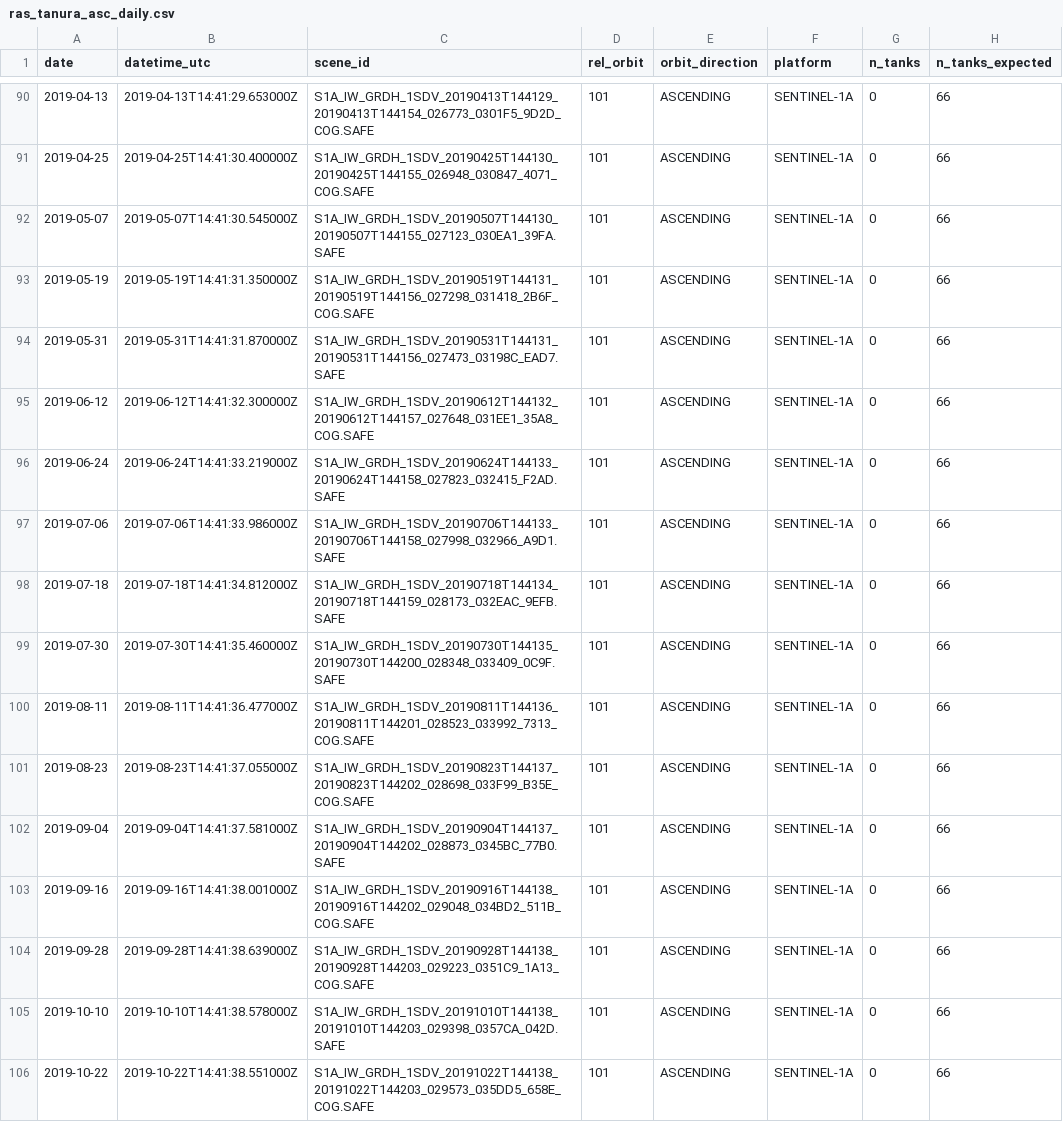
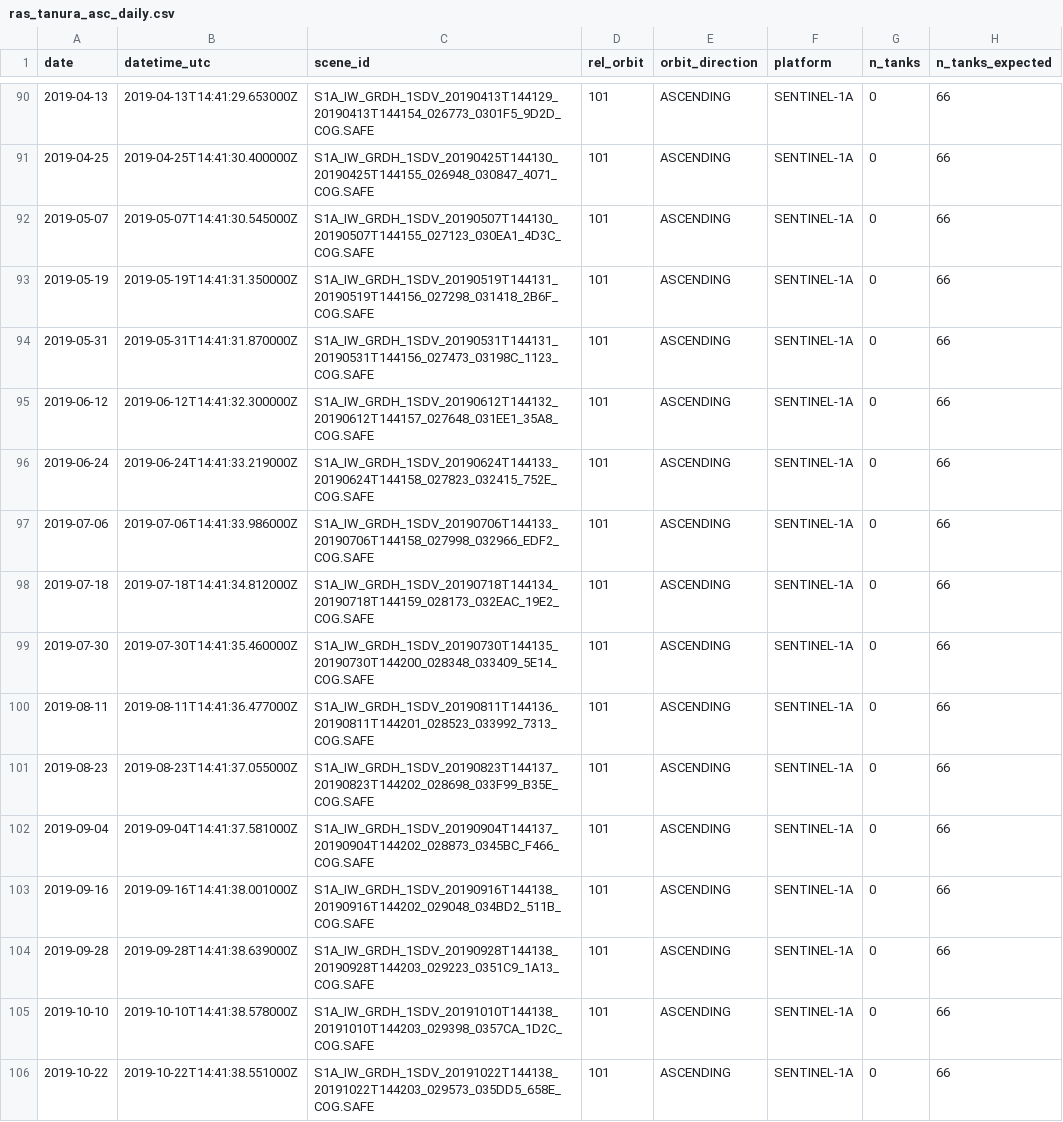
Before and after one commit to bachevskyvlad/kharg-dashboard, a CSV file: diagnostics/event_export/ras_tanura_asc_daily.csv, drawn as a sheet; only a part is shown, gaps mark what is left out; the diff covers the shown part only; the diff names each change by its address in the sheet, - before the commit and + after, or states it on an @@ line.

```diff
--- a/diagnostics/event_export/ras_tanura_asc_daily.csv
+++ b/diagnostics/event_export/ras_tanura_asc_daily.csv
-C92 (scene_id): S1A_IW_GRDH_1SDV_20190507T144130_20190507T144155_027123_030EA1_39FA.SAFE
+C92 (scene_id): S1A_IW_GRDH_1SDV_20190507T144130_20190507T144155_027123_030EA1_4D3C_COG.SAFE
-C94 (scene_id): S1A_IW_GRDH_1SDV_20190531T144131_20190531T144156_027473_03198C_EAD7.SAFE
+C94 (scene_id): S1A_IW_GRDH_1SDV_20190531T144131_20190531T144156_027473_03198C_1123_COG.SAFE
-C96 (scene_id): S1A_IW_GRDH_1SDV_20190624T144133_20190624T144158_027823_032415_F2AD.SAFE
+C96 (scene_id): S1A_IW_GRDH_1SDV_20190624T144133_20190624T144158_027823_032415_752E_COG.SAFE
-C97 (scene_id): S1A_IW_GRDH_1SDV_20190706T144133_20190706T144158_027998_032966_A9D1.SAFE
+C97 (scene_id): S1A_IW_GRDH_1SDV_20190706T144133_20190706T144158_027998_032966_EDF2_COG.SAFE
-C98 (scene_id): S1A_IW_GRDH_1SDV_20190718T144134_20190718T144159_028173_032EAC_9EFB.SAFE
+C98 (scene_id): S1A_IW_GRDH_1SDV_20190718T144134_20190718T144159_028173_032EAC_19E2_COG.SAFE
-C99 (scene_id): S1A_IW_GRDH_1SDV_20190730T144135_20190730T144200_028348_033409_0C9F.SAFE
+C99 (scene_id): S1A_IW_GRDH_1SDV_20190730T144135_20190730T144200_028348_033409_5E14_COG.SAFE
-C102 (scene_id): S1A_IW_GRDH_1SDV_20190904T144137_20190904T144202_028873_0345BC_77B0.SAFE
+C102 (scene_id): S1A_IW_GRDH_1SDV_20190904T144137_20190904T144202_028873_0345BC_F466_COG.SAFE
-C105 (scene_id): S1A_IW_GRDH_1SDV_20191010T144138_20191010T144203_029398_0357CA_042D.SAFE
+C105 (scene_id): S1A_IW_GRDH_1SDV_20191010T144138_20191010T144203_029398_0357CA_1D2C_COG.SAFE
```
Also changed, not shown: 119 edited cells elsewhere in this file, diagnostics/event_export/kharg_daily.csv, diagnostics/event_export/ras_tanura_daily.csv, 5 other files.
